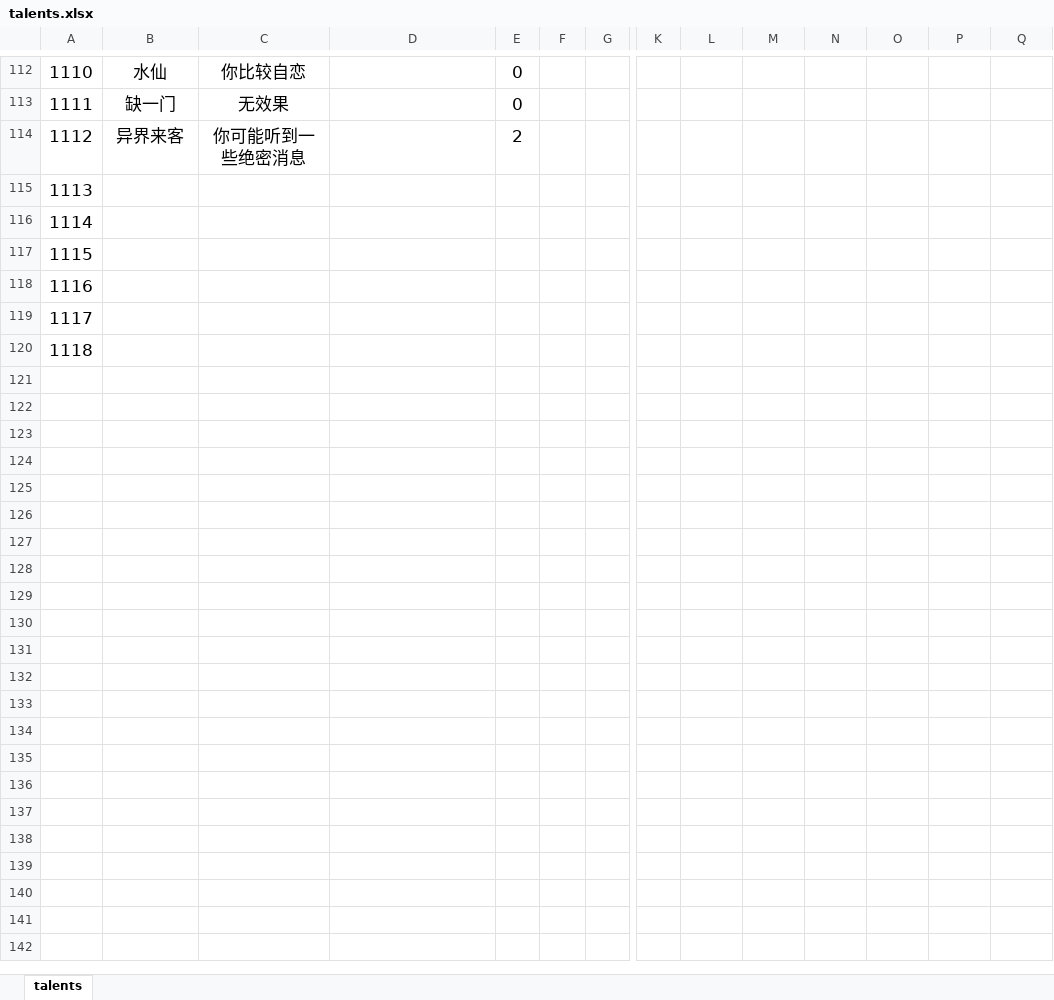
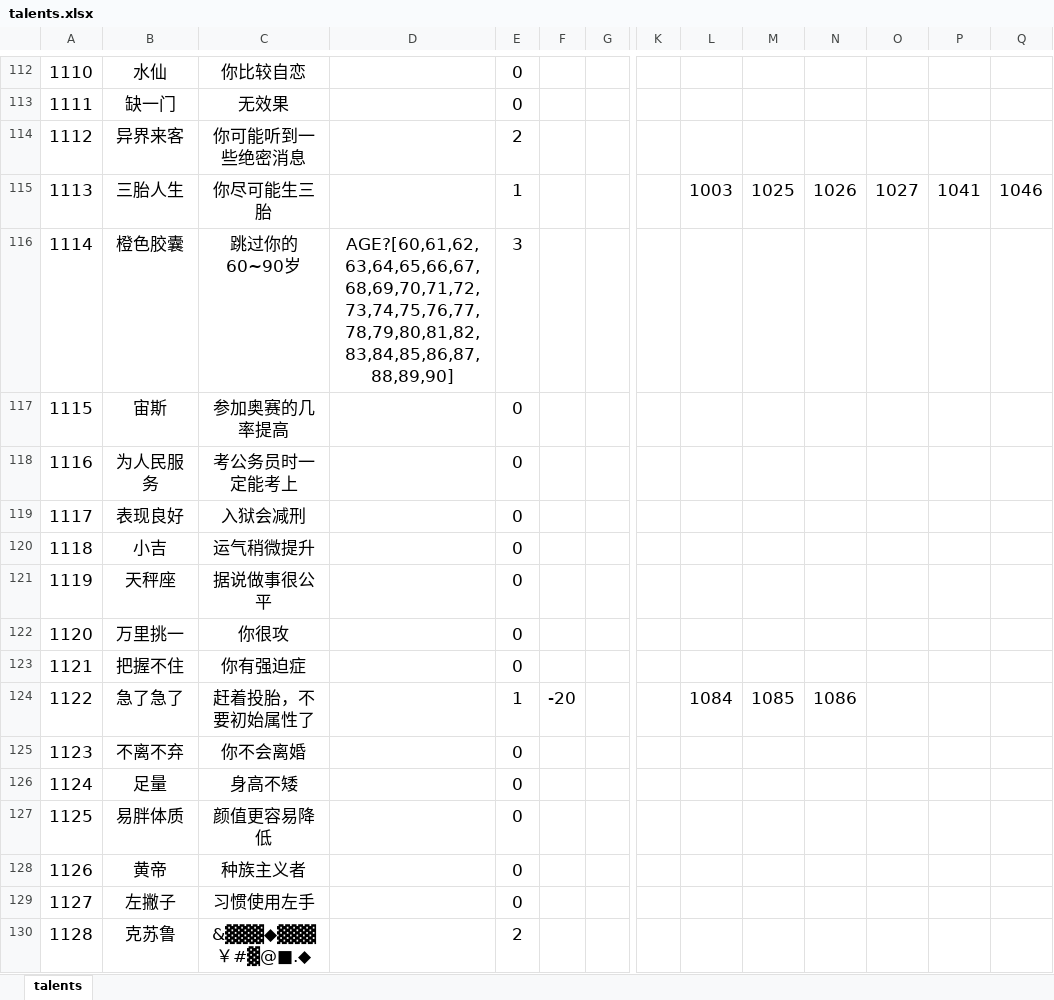
Before and after one commit to xiesean/lifeRestart, an Excel workbook: data/talents.xlsx, sheet talents, drawn as a sheet; only a part is shown, gaps mark what is left out; values as stored, in another font and other column widths than the file's, no borders; rows hold the shown columns only; the diff covers the shown part only; the diff names each change by its address in the sheet, - before the commit and + after, or states it on an @@ line.

```diff
--- a/data/talents.xlsx (sheet talents)
+++ b/data/talents.xlsx (sheet talents)
-B115: (empty)
+B115: 三胎人生
-C115: (empty)
+C115: 你尽可能生三胎
-E115: (empty)
+E115: 1
-L115: (empty)
+L115: 1003
-M115: (empty)
+M115: 1025
-N115: (empty)
+N115: 1026
-O115: (empty)
+O115: 1027
-P115: (empty)
+P115: 1041
-Q115: (empty)
+Q115: 1046
-B116: (empty)
+B116: 橙色胶囊
-C116: (empty)
+C116: 跳过你的60~90岁
-D116: (empty)
+D116: AGE?[60,61,62,63,64,65,66,67,68,69,70,71,72,73,74,75,76,77,78,79,80,81,82,83,84,85,86,87,88,89,90]
-E116: (empty)
+E116: 3
-B117: (empty)
+B117: 宙斯
-C117: (empty)
+C117: 参加奥赛的几率提高
-E117:E120: (empty)
+E117:E120: 0
-B118: (empty)
+B118: 为人民服务
-C118: (empty)
+C118: 考公务员时一定能考上
-B119: (empty)
+B119: 表现良好
-C119: (empty)
+C119: 入狱会减刑
-B120: (empty)
+B120: 小吉
-C120: (empty)
+C120: 运气稍微提升
+row 121: 1119 | 天秤座 | 据说做事很公平 |  | 0
+row 122: 1120 | 万里挑一 | 你很攻 |  | 0
+row 123: 1121 | 把握不住 | 你有强迫症 |  | 0
+row 124: 1122 | 急了急了 | 赶着投胎，不要初始属性了 |  | 1 | -20 |  |  | 1084 | 1085 | 1086
+row 125: 1123 | 不离不弃 | 你不会离婚 |  | 0
+row 126: 1124 | 足量 | 身高不矮 |  | 0
+row 127: 1125 | 易胖体质 | 颜值更容易降低 |  | 0
+row 128: 1126 | 黄帝 | 种族主义者 |  | 0
+row 129: 1127 | 左撇子 | 习惯使用左手 |  | 0
+row 130: 1128 | 克苏鲁 | &▓▓▓◆▓▓▓￥#▓@■.◆ |  | 2
```
Also changed, not shown: 2 added rows and 16 edited cells elsewhere in this sheet, data/age.xlsx, data/events.xlsx, 3 other files.
